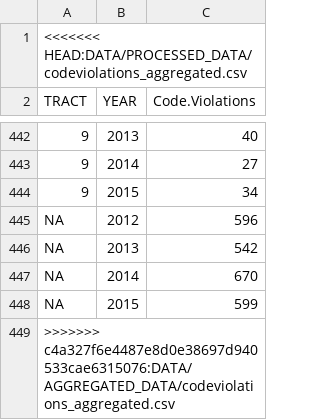
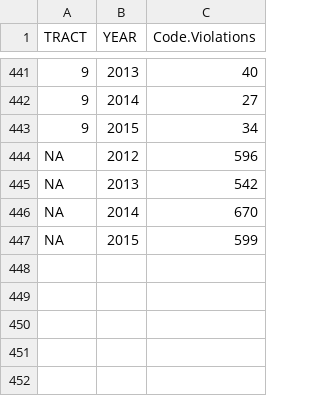
Before and after one commit to lecy/SyracuseLandBank, a CSV file: DATA/AGGREGATED_DATA/codeviolations_aggregated.csv, drawn as a sheet; only a part is shown, gaps mark what is left out.

```diff
--- a/DATA/AGGREGATED_DATA/codeviolations_aggregated.csv
+++ b/DATA/AGGREGATED_DATA/codeviolations_aggregated.csv
@@ -1,2 +1 @@
-<<<<<<< HEAD:DATA/PROCESSED_DATA/codeviolations_aggregated.csv
 TRACT,YEAR,Code.Violations
@@ -448,2 +447 @@ NA,"2014",670
 NA,"2015",599
->>>>>>> c4a327f6e4487e8d0e38697d940533cae6315076:DATA/AGGREGATED_DATA/codeviolations_aggregated.csv
```
Also changed, not shown: 2 other files.
